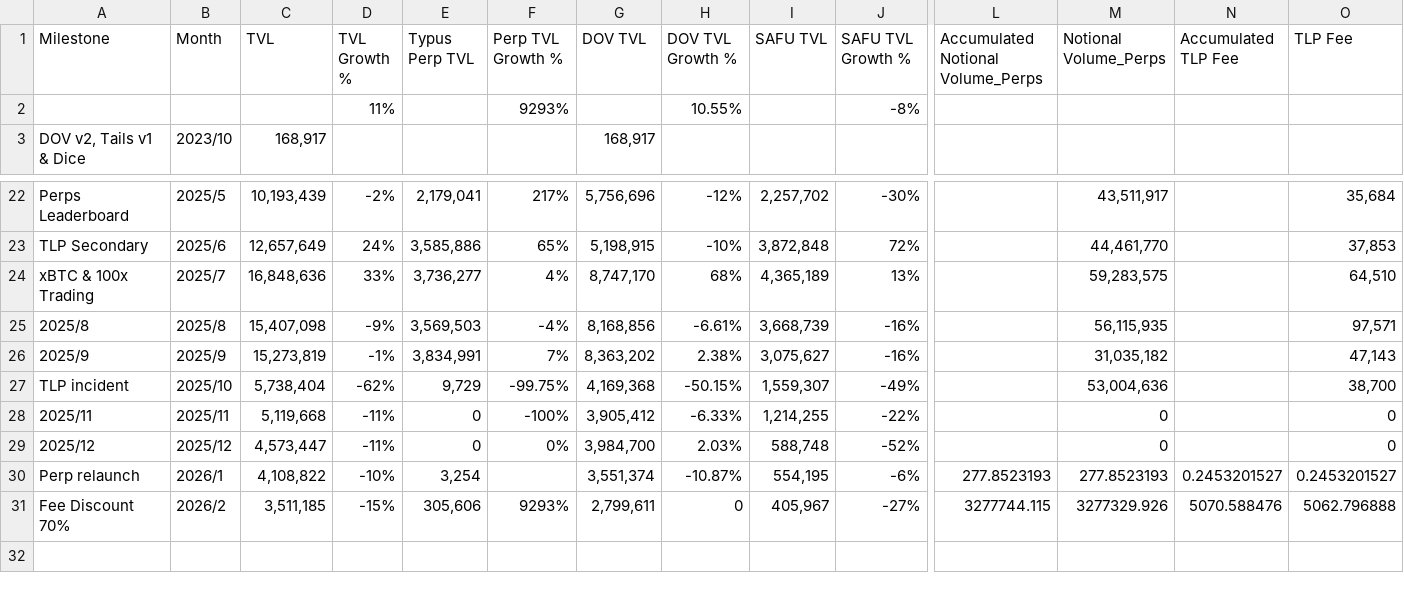
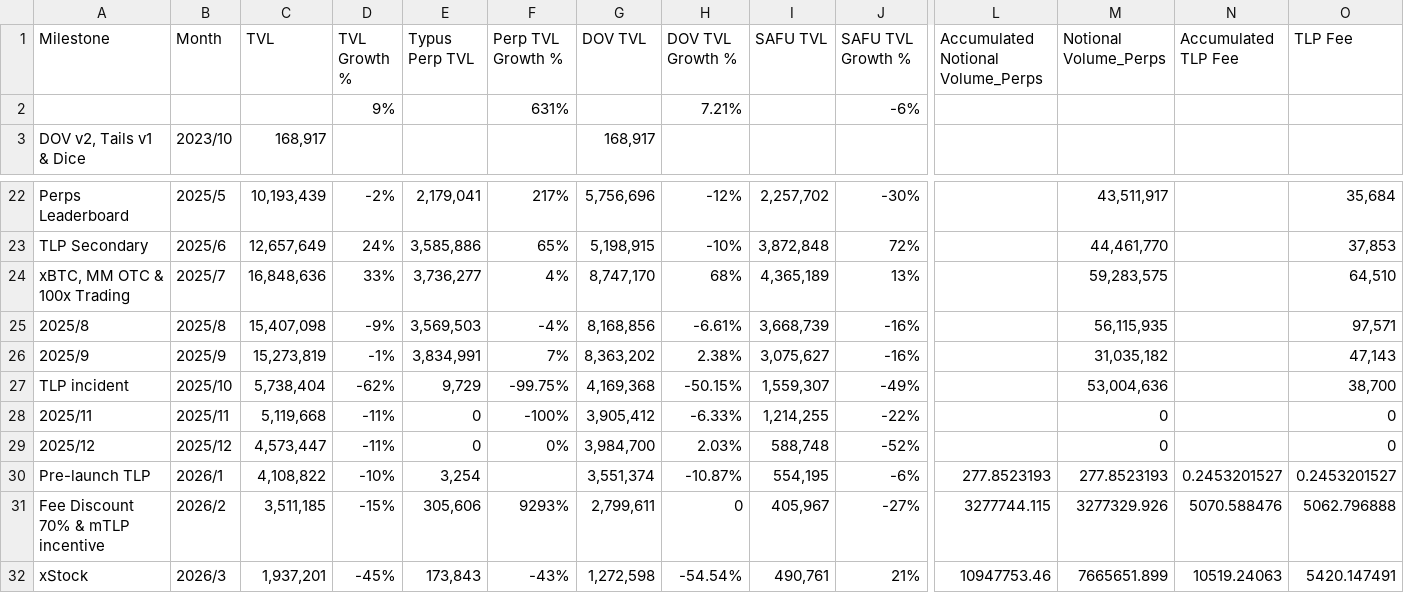
Before and after one commit to xingyen0613/TYPUS-Report-Agent, a CSV file: data-sources/typus-data/Typus Data - TVL.csv, drawn as a sheet; only a part is shown, gaps mark what is left out; removed rows and columns are numbered as before the commit, all else as after; rows hold the shown columns only; the diff names each change by its address in the sheet, - before the commit and + after, or states it on an @@ line.

Commit message:
新增三月月報、修正封面日期自動取今天、更新 Typus Data 至 2026/3

```diff
--- a/data-sources/typus-data/Typus Data - TVL.csv
+++ b/data-sources/typus-data/Typus Data - TVL.csv
-row 2:  |  |  | 11% |  | 9293% |  | 10.55% |  | -8%
+row 2:  |  |  | 9% |  | 631% |  | 7.21% |  | -6%
-A24 (Milestone): xBTC & 100x Trading
+A24 (Milestone): xBTC, MM OTC & 100x Trading
-A30 (Milestone): Perp relaunch
+A30 (Milestone): Pre-launch TLP
-A31 (Milestone): Fee Discount 70%
+A31 (Milestone): Fee Discount 70% & mTLP incentive
+row 32: xStock | 2026/3 | 1,937,201 | -45% | 173,843 | -43% | 1,272,598 | -54.54% | 490,761 | 21% | 10947753.46 | 7665651.899 | 10519.24063 | 5420.147491
```
Also changed, not shown: data-sources/typus-data/Typus Data - Users.csv, 32 other files.
